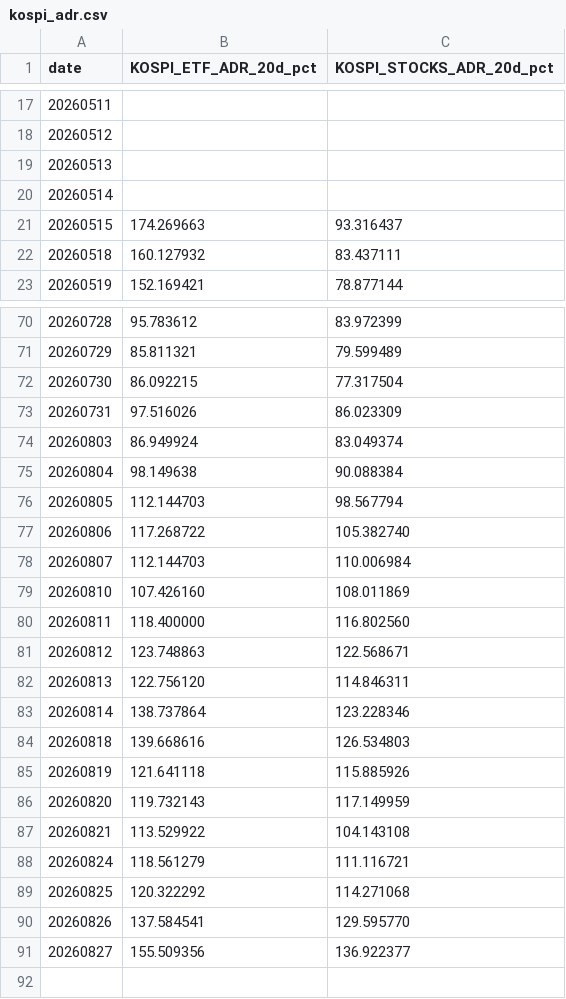
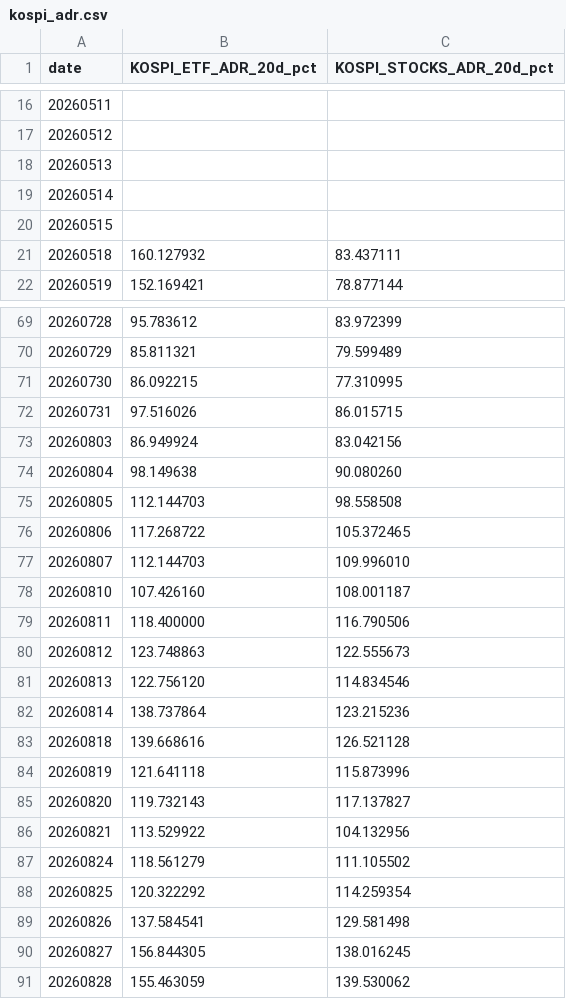
Before and after one commit to jsinvest/dashboard, a CSV file: market-analysis/kospi_adr.csv, drawn as a sheet; only a part is shown, gaps mark what is left out; the diff covers the shown part only.

```diff
--- a/market-analysis/kospi_adr.csv
+++ b/market-analysis/kospi_adr.csv
@@ -20,3 +19,3 @@
 20260514,,
-20260515,174.269663,93.316437
+20260515,,
 20260518,160.127932,83.437111
@@ -71,21 +70,22 @@
 20260729,85.811321,79.599489
-20260730,86.092215,77.317504
-20260731,97.516026,86.023309
-20260803,86.949924,83.049374
-20260804,98.149638,90.088384
-20260805,112.144703,98.567794
-20260806,117.268722,105.382740
-20260807,112.144703,110.006984
-20260810,107.426160,108.011869
-20260811,118.400000,116.802560
-20260812,123.748863,122.568671
-20260813,122.756120,114.846311
-20260814,138.737864,123.228346
-20260818,139.668616,126.534803
-20260819,121.641118,115.885926
-20260820,119.732143,117.149959
-20260821,113.529922,104.143108
-20260824,118.561279,111.116721
-20260825,120.322292,114.271068
-20260826,137.584541,129.595770
-20260827,155.509356,136.922377
+20260730,86.092215,77.310995
+20260731,97.516026,86.015715
+20260803,86.949924,83.042156
+20260804,98.149638,90.080260
+20260805,112.144703,98.558508
+20260806,117.268722,105.372465
+20260807,112.144703,109.996010
+20260810,107.426160,108.001187
+20260811,118.400000,116.790506
+20260812,123.748863,122.555673
+20260813,122.756120,114.834546
+20260814,138.737864,123.215236
+20260818,139.668616,126.521128
+20260819,121.641118,115.873996
+20260820,119.732143,117.137827
+20260821,113.529922,104.132956
+20260824,118.561279,111.105502
+20260825,120.322292,114.259354
+20260826,137.584541,129.581498
+20260827,156.844305,138.016245
+20260828,155.463059,139.530062
```
Also changed, not shown: 1 removed row elsewhere in this file, market-analysis/fear_greed_summary.csv, market-analysis/kosdaq_adr.csv, 24 other files.
